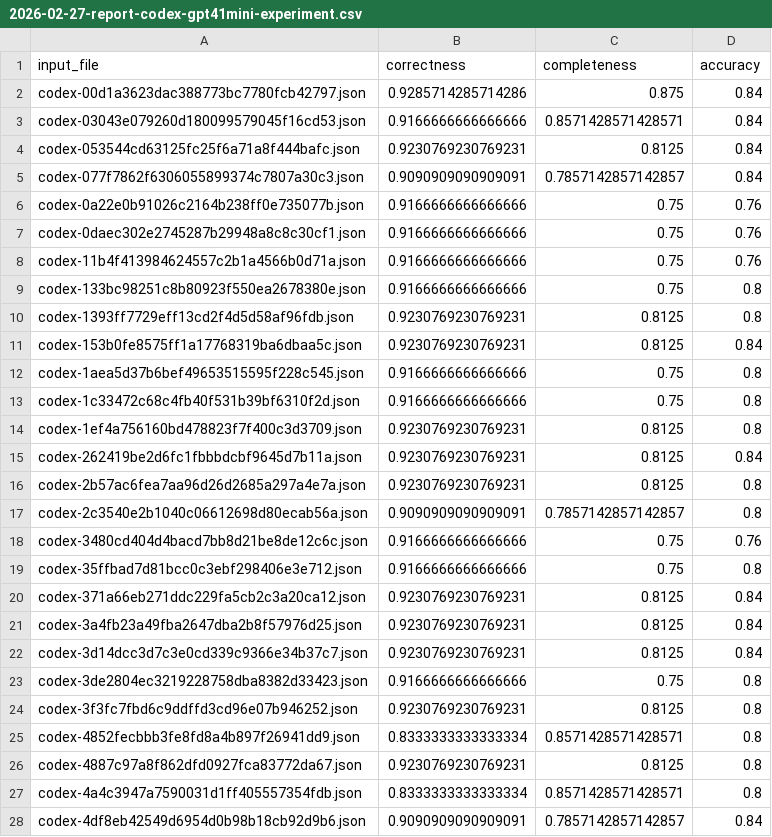
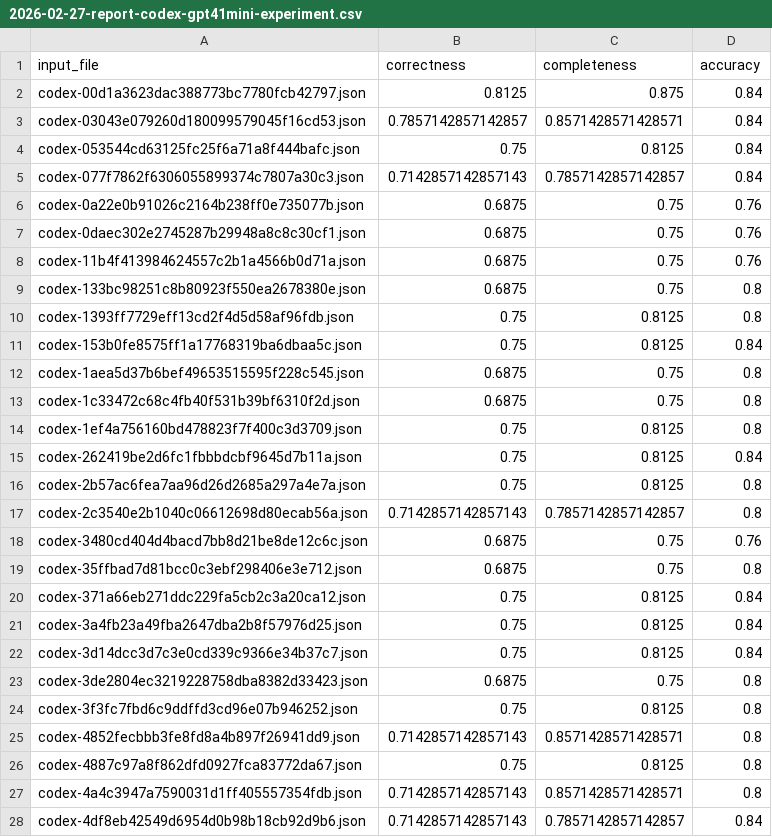
Before and after one commit to musen-lab/metadata-standardization-agent, a CSV file: evaluation/report/gpt41mini/2026-02-27-report-codex-gpt41mini-experiment.csv, drawn as a sheet; only a part is shown; the diff covers the shown part only.

```diff
--- a/evaluation/report/gpt41mini/2026-02-27-report-codex-gpt41mini-experiment.csv
+++ b/evaluation/report/gpt41mini/2026-02-27-report-codex-gpt41mini-experiment.csv
@@ -1,28 +1,28 @@
 input_file,correctness,completeness,accuracy
-codex-00d1a3623dac388773bc7780fcb42797.json,0.9285714285714286,0.875,0.84
-codex-03043e079260d180099579045f16cd53.json,0.9166666666666666,0.8571428571428571,0.84
-codex-053544cd63125fc25f6a71a8f444bafc.json,0.9230769230769231,0.8125,0.84
-codex-077f7862f6306055899374c7807a30c3.json,0.9090909090909091,0.7857142857142857,0.84
-codex-0a22e0b91026c2164b238ff0e735077b.json,0.9166666666666666,0.75,0.76
-codex-0daec302e2745287b29948a8c8c30cf1.json,0.9166666666666666,0.75,0.76
-codex-11b4f413984624557c2b1a4566b0d71a.json,0.9166666666666666,0.75,0.76
-codex-133bc98251c8b80923f550ea2678380e.json,0.9166666666666666,0.75,0.8
-codex-1393ff7729eff13cd2f4d5d58af96fdb.json,0.9230769230769231,0.8125,0.8
-codex-153b0fe8575ff1a17768319ba6dbaa5c.json,0.9230769230769231,0.8125,0.84
-codex-1aea5d37b6bef49653515595f228c545.json,0.9166666666666666,0.75,0.8
-codex-1c33472c68c4fb40f531b39bf6310f2d.json,0.9166666666666666,0.75,0.8
-codex-1ef4a756160bd478823f7f400c3d3709.json,0.9230769230769231,0.8125,0.8
-codex-262419be2d6fc1fbbbdcbf9645d7b11a.json,0.9230769230769231,0.8125,0.84
-codex-2b57ac6fea7aa96d26d2685a297a4e7a.json,0.9230769230769231,0.8125,0.8
-codex-2c3540e2b1040c06612698d80ecab56a.json,0.9090909090909091,0.7857142857142857,0.8
-codex-3480cd404d4bacd7bb8d21be8de12c6c.json,0.9166666666666666,0.75,0.76
-codex-35ffbad7d81bcc0c3ebf298406e3e712.json,0.9166666666666666,0.75,0.8
-codex-371a66eb271ddc229fa5cb2c3a20ca12.json,0.9230769230769231,0.8125,0.84
-codex-3a4fb23a49fba2647dba2b8f57976d25.json,0.9230769230769231,0.8125,0.84
-codex-3d14dcc3d7c3e0cd339c9366e34b37c7.json,0.9230769230769231,0.8125,0.84
-codex-3de2804ec3219228758dba8382d33423.json,0.9166666666666666,0.75,0.8
-codex-3f3fc7fbd6c9ddffd3cd96e07b946252.json,0.9230769230769231,0.8125,0.8
-codex-4852fecbbb3fe8fd8a4b897f26941dd9.json,0.8333333333333334,0.8571428571428571,0.8
-codex-4887c97a8f862dfd0927fca83772da67.json,0.9230769230769231,0.8125,0.8
-codex-4a4c3947a7590031d1ff405557354fdb.json,0.8333333333333334,0.8571428571428571,0.8
-codex-4df8eb42549d6954d0b98b18cb92d9b6.json,0.9090909090909091,0.7857142857142857,0.84
+codex-00d1a3623dac388773bc7780fcb42797.json,0.8125,0.875,0.84
+codex-03043e079260d180099579045f16cd53.json,0.7857142857142857,0.8571428571428571,0.84
+codex-053544cd63125fc25f6a71a8f444bafc.json,0.75,0.8125,0.84
+codex-077f7862f6306055899374c7807a30c3.json,0.7142857142857143,0.7857142857142857,0.84
+codex-0a22e0b91026c2164b238ff0e735077b.json,0.6875,0.75,0.76
+codex-0daec302e2745287b29948a8c8c30cf1.json,0.6875,0.75,0.76
+codex-11b4f413984624557c2b1a4566b0d71a.json,0.6875,0.75,0.76
+codex-133bc98251c8b80923f550ea2678380e.json,0.6875,0.75,0.8
+codex-1393ff7729eff13cd2f4d5d58af96fdb.json,0.75,0.8125,0.8
+codex-153b0fe8575ff1a17768319ba6dbaa5c.json,0.75,0.8125,0.84
+codex-1aea5d37b6bef49653515595f228c545.json,0.6875,0.75,0.8
+codex-1c33472c68c4fb40f531b39bf6310f2d.json,0.6875,0.75,0.8
+codex-1ef4a756160bd478823f7f400c3d3709.json,0.75,0.8125,0.8
+codex-262419be2d6fc1fbbbdcbf9645d7b11a.json,0.75,0.8125,0.84
+codex-2b57ac6fea7aa96d26d2685a297a4e7a.json,0.75,0.8125,0.8
+codex-2c3540e2b1040c06612698d80ecab56a.json,0.7142857142857143,0.7857142857142857,0.8
+codex-3480cd404d4bacd7bb8d21be8de12c6c.json,0.6875,0.75,0.76
+codex-35ffbad7d81bcc0c3ebf298406e3e712.json,0.6875,0.75,0.8
+codex-371a66eb271ddc229fa5cb2c3a20ca12.json,0.75,0.8125,0.84
+codex-3a4fb23a49fba2647dba2b8f57976d25.json,0.75,0.8125,0.84
+codex-3d14dcc3d7c3e0cd339c9366e34b37c7.json,0.75,0.8125,0.84
+codex-3de2804ec3219228758dba8382d33423.json,0.6875,0.75,0.8
+codex-3f3fc7fbd6c9ddffd3cd96e07b946252.json,0.75,0.8125,0.8
+codex-4852fecbbb3fe8fd8a4b897f26941dd9.json,0.7142857142857143,0.8571428571428571,0.8
+codex-4887c97a8f862dfd0927fca83772da67.json,0.75,0.8125,0.8
+codex-4a4c3947a7590031d1ff405557354fdb.json,0.7142857142857143,0.8571428571428571,0.8
+codex-4df8eb42549d6954d0b98b18cb92d9b6.json,0.7142857142857143,0.7857142857142857,0.84
```
Also changed, not shown: 73 edited cells elsewhere in this file, evaluation/report/gpt41mini/2026-02-27-report-af-gpt41mini-baseline.csv, evaluation/report/gpt41mini/2026-02-27-report-maldi-gpt41mini-experiment.csv, 45 other files.
